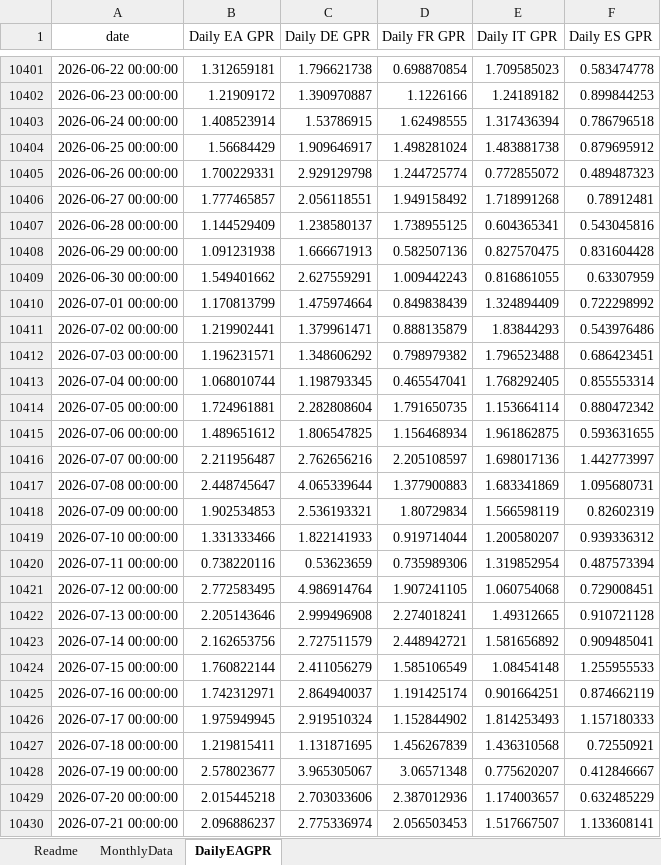
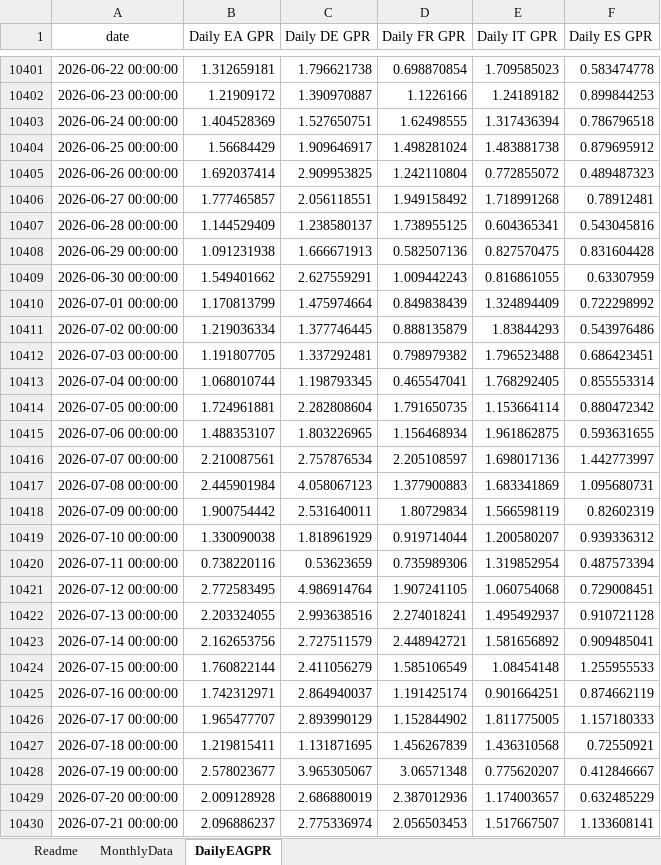
Before and after one commit to YvesSchueler/EuroAreaGPR, an Excel workbook: EA_GPR_Paper.xlsx, sheet DailyEAGPR, drawn as a sheet; only a part is shown, gaps mark what is left out; values as stored, in another font and other column widths than the file's, no borders; the diff covers the shown part only; the diff names each change by its address in the sheet, - before the commit and + after, or states it on an @@ line.

```diff
--- a/EA_GPR_Paper.xlsx (sheet DailyEAGPR)
+++ b/EA_GPR_Paper.xlsx (sheet DailyEAGPR)
-B10403 (Daily EA GPR): 1.408523914
+B10403 (Daily EA GPR): 1.404528369
-C10403 (Daily DE GPR): 1.53786915
+C10403 (Daily DE GPR): 1.527650751
-B10405 (Daily EA GPR): 1.700229331
+B10405 (Daily EA GPR): 1.692037414
-C10405 (Daily DE GPR): 2.929129798
+C10405 (Daily DE GPR): 2.909953825
-D10405 (Daily FR GPR): 1.244725774
+D10405 (Daily FR GPR): 1.242110804
-B10411 (Daily EA GPR): 1.219902441
+B10411 (Daily EA GPR): 1.219036334
-C10411 (Daily DE GPR): 1.379961471
+C10411 (Daily DE GPR): 1.377746445
-B10412 (Daily EA GPR): 1.196231571
+B10412 (Daily EA GPR): 1.191807705
-C10412 (Daily DE GPR): 1.348606292
+C10412 (Daily DE GPR): 1.337292481
-B10415 (Daily EA GPR): 1.489651612
+B10415 (Daily EA GPR): 1.488353107
-C10415 (Daily DE GPR): 1.806547825
+C10415 (Daily DE GPR): 1.803226965
-B10416 (Daily EA GPR): 2.211956487
+B10416 (Daily EA GPR): 2.210087561
-C10416 (Daily DE GPR): 2.762656216
+C10416 (Daily DE GPR): 2.757876534
-B10417 (Daily EA GPR): 2.448745647
+B10417 (Daily EA GPR): 2.445901984
-C10417 (Daily DE GPR): 4.065339644
+C10417 (Daily DE GPR): 4.058067123
-B10418 (Daily EA GPR): 1.902534853
+B10418 (Daily EA GPR): 1.900754442
-C10418 (Daily DE GPR): 2.536193321
+C10418 (Daily DE GPR): 2.531640011
-B10419 (Daily EA GPR): 1.331333466
+B10419 (Daily EA GPR): 1.330090038
-C10419 (Daily DE GPR): 1.822141933
+C10419 (Daily DE GPR): 1.818961929
-B10422 (Daily EA GPR): 2.205143646
+B10422 (Daily EA GPR): 2.203324055
-C10422 (Daily DE GPR): 2.999496908
+C10422 (Daily DE GPR): 2.993638516
-E10422 (Daily IT GPR): 1.49312665
+E10422 (Daily IT GPR): 1.495492937
-B10426 (Daily EA GPR): 1.975949945
+B10426 (Daily EA GPR): 1.965477707
-C10426 (Daily DE GPR): 2.919510324
+C10426 (Daily DE GPR): 2.893990129
-E10426 (Daily IT GPR): 1.814253493
+E10426 (Daily IT GPR): 1.811775005
-B10429 (Daily EA GPR): 2.015445218
+B10429 (Daily EA GPR): 2.009128928
-C10429 (Daily DE GPR): 2.703033606
+C10429 (Daily DE GPR): 2.686880019
```
Also changed, not shown: 6 added rows and 94 edited cells elsewhere in this sheet, sheet MonthlyData, 1 other file.
